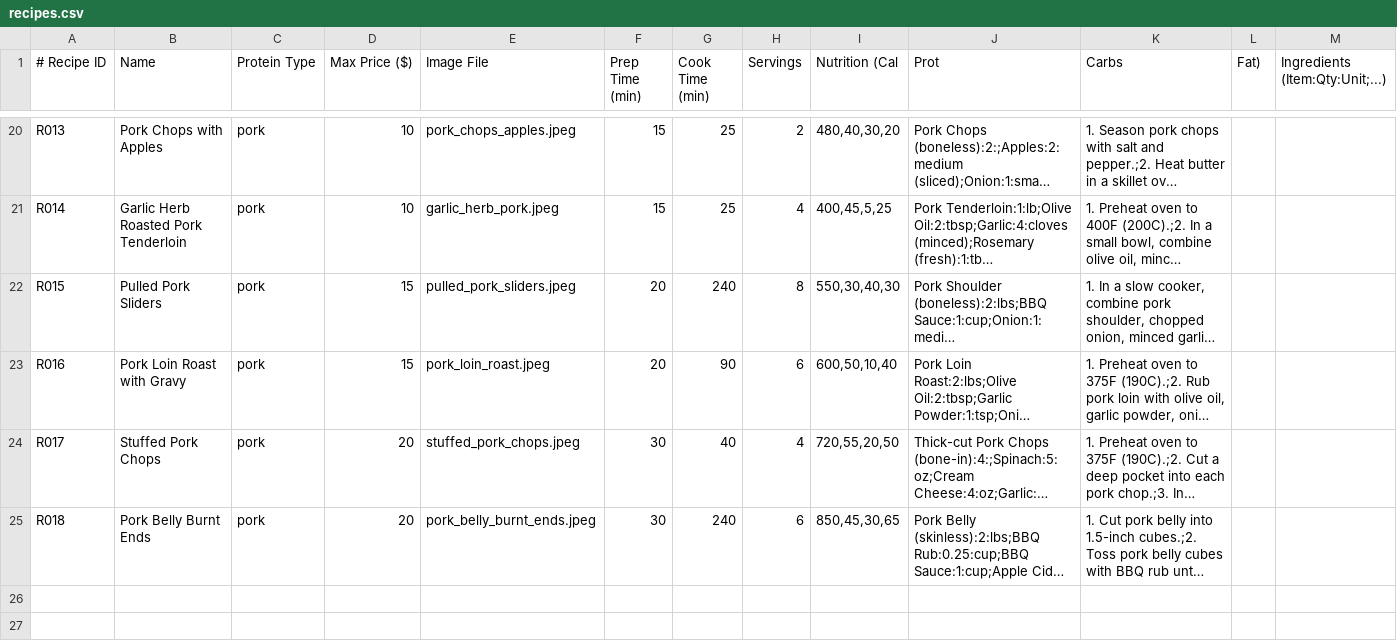
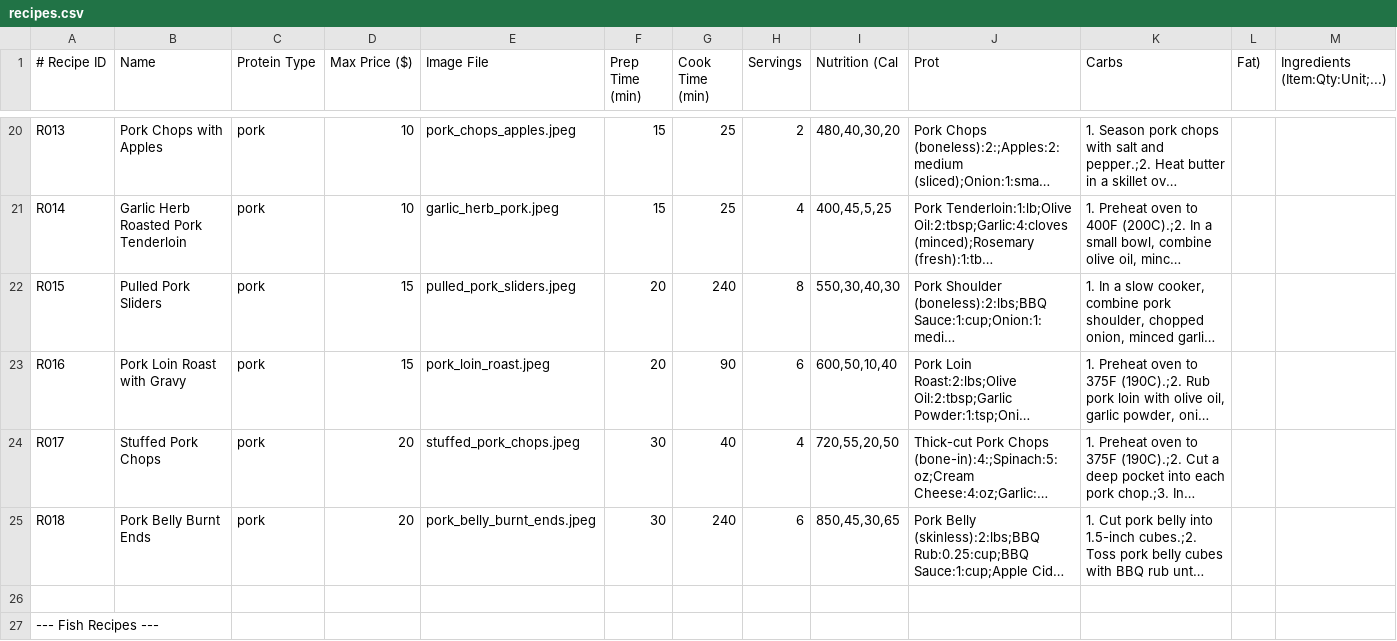
Before and after one commit to mtristan13/Foods_of_Tomorrow_3443, a CSV file: app/src/main/assets/recipes.csv, drawn as a sheet; only a part is shown, gaps mark what is left out; long unchanged cells end in …; rows hold the shown columns only; the diff covers the shown part only; the diff names each change by its address in the sheet, - before the commit and + after, or states it on an @@ line.

Commit message:
Updated fish recipes to csv

```diff
--- a/app/src/main/assets/recipes.csv
+++ b/app/src/main/assets/recipes.csv
+row 26: (empty)
+row 27: --- Fish Recipes ---
```
Also changed, not shown: 5 added rows elsewhere in this file.
